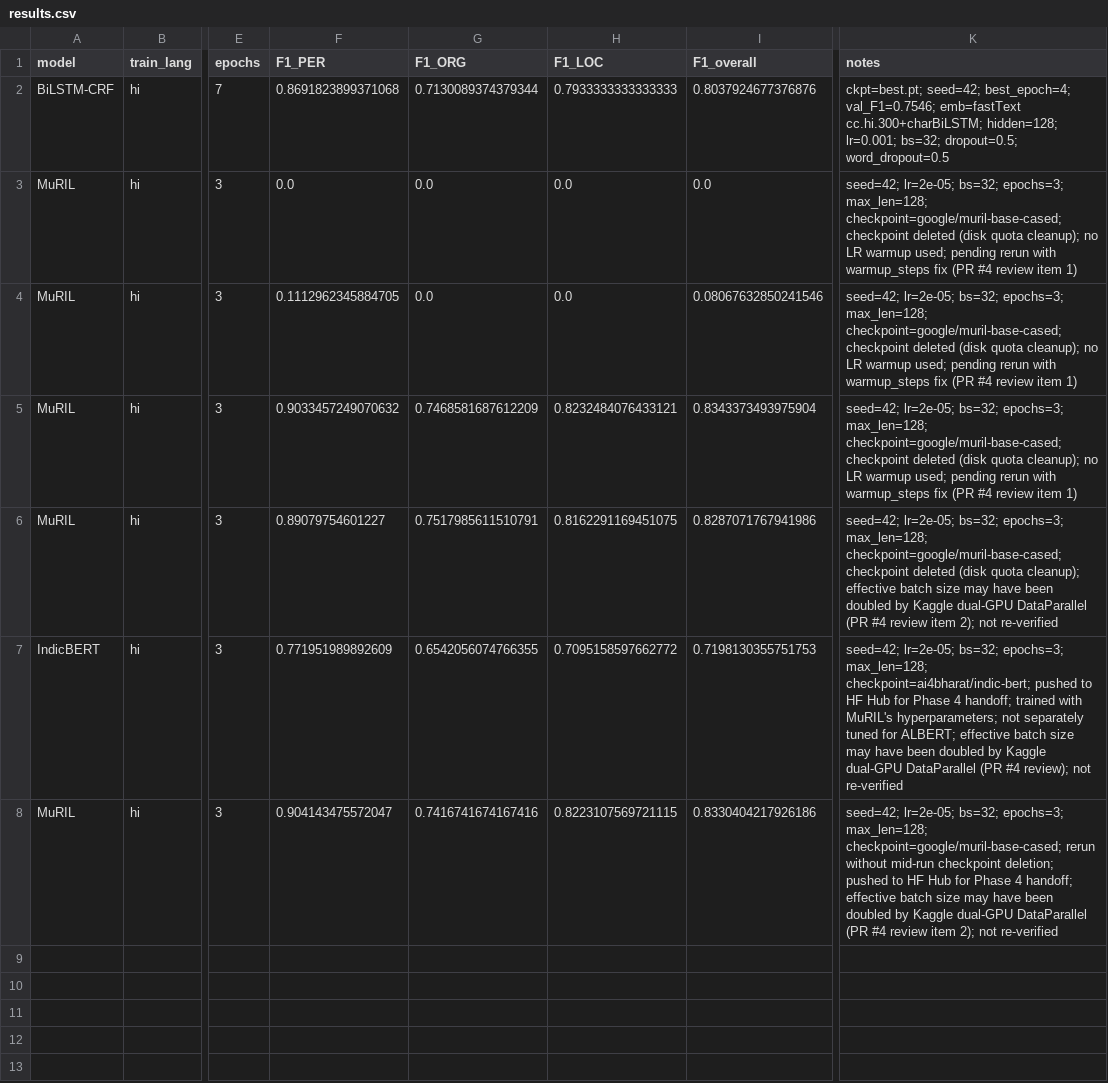
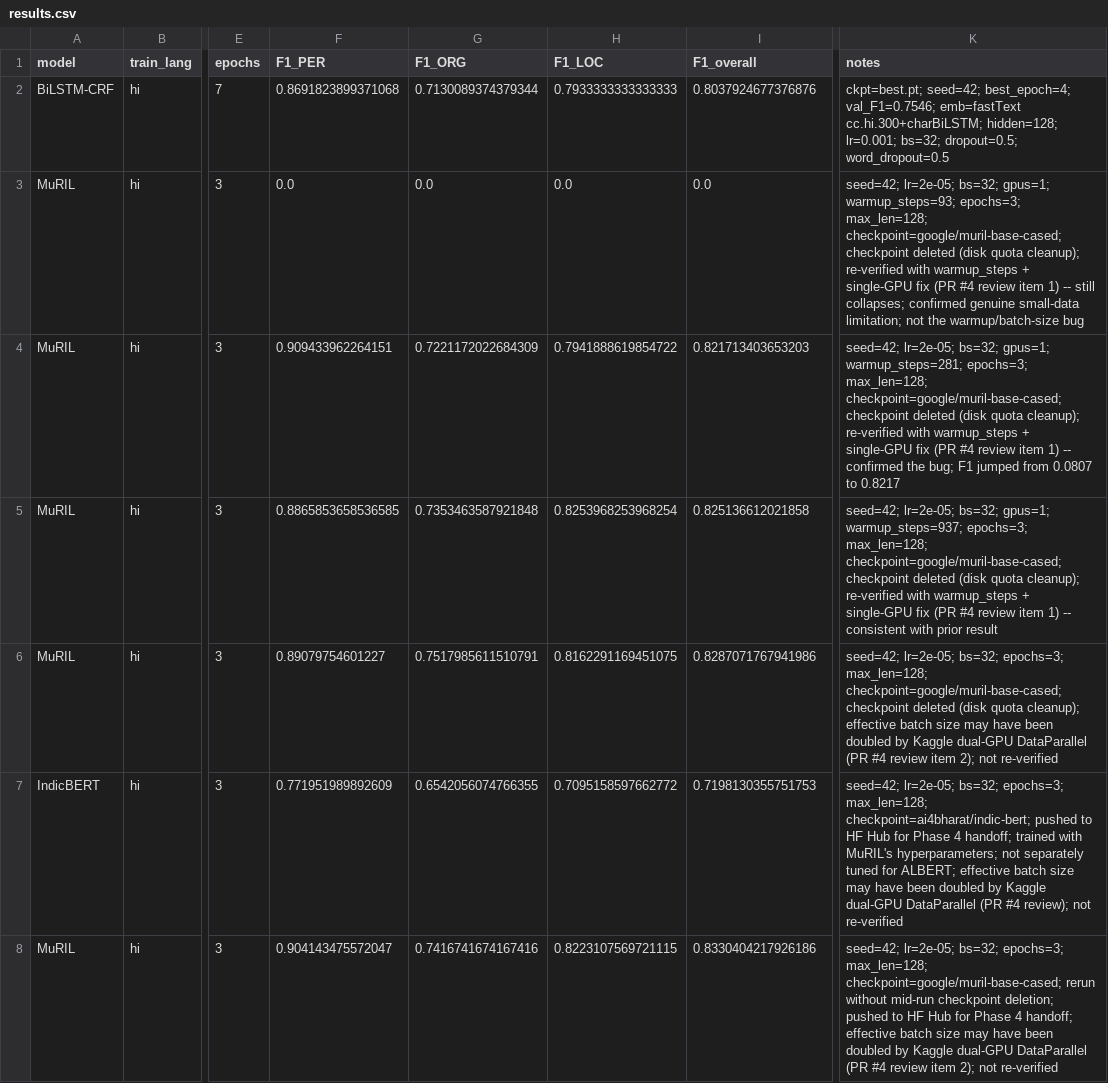
Before and after one commit to iPriyadarshi/NaamRekha, a CSV file: results/results.csv, drawn as a sheet; only a part is shown, gaps mark what is left out; the diff names each change by its address in the sheet, - before the commit and + after, or states it on an @@ line.

Commit message:
Phase 3: re-run 10k/30k/100k with warmup/single-GPU fix per PR #4 review
- Confirmed the bug at n=30,000: F1 jumped from 0.0807 to 0.8217 after
  applying warmup_steps and forcing single-GPU
- n=10,000 still collapses even with the fix, confirming it's a genuine
  small-data limitation, not the warmup/batch-size bug
- n=100,000 re-verified at F1 0.8251, consistent with prior runs
- Regenerated and committed the scaling-curve plot with the real numbers
- Updated results.csv notes and docs to reflect the re-verified results
  instead of the earlier 'pending' status

```diff
--- a/results/results.csv
+++ b/results/results.csv
-K3 (notes): …lr=2e-05; bs=32; epochs=3; max_len=128; checkpoint=google/muril-base-cased; checkpoint deleted (disk quota cleanup); no LR warmup used; pending rerun with warmup_steps fix (PR #4 review item 1)
+K3 (notes): …lr=2e-05; bs=32; gpus=1; warmup_steps=93; epochs=3; max_len=128; checkpoint=google/muril-base-cased; checkpoint deleted (disk quota cleanup); re-verified with warmup_steps + single-GPU fix (PR #4 review item 1) -- still collapses; confirmed genuine small-data limitation; not the warmup/batch-size bug
-F4 (F1_PER): 0.1112962345884705
+F4 (F1_PER): 0.909433962264151
-G4 (F1_ORG): 0.0
+G4 (F1_ORG): 0.7221172022684309
-H4 (F1_LOC): 0.0
+H4 (F1_LOC): 0.7941888619854722
-I4 (F1_overall): 0.08067632850241546
+I4 (F1_overall): 0.821713403653203
-K4 (notes): …lr=2e-05; bs=32; epochs=3; max_len=128; checkpoint=google/muril-base-cased; checkpoint deleted (disk quota cleanup); no LR warmup used; pending rerun with warmup_steps fix (PR #4 review item 1)
+K4 (notes): …lr=2e-05; bs=32; gpus=1; warmup_steps=281; epochs=3; max_len=128; checkpoint=google/muril-base-cased; checkpoint deleted (disk quota cleanup); re-verified with warmup_steps + single-GPU fix (PR #4 review item 1) -- confirmed the bug; F1 jumped from 0.0807 to 0.8217
-F5 (F1_PER): 0.9033457249070632
+F5 (F1_PER): 0.8865853658536585
-G5 (F1_ORG): 0.7468581687612209
+G5 (F1_ORG): 0.7353463587921848
-H5 (F1_LOC): 0.8232484076433121
+H5 (F1_LOC): 0.8253968253968254
-I5 (F1_overall): 0.8343373493975904
+I5 (F1_overall): 0.825136612021858
-K5 (notes): …lr=2e-05; bs=32; epochs=3; max_len=128; checkpoint=google/muril-base-cased; checkpoint deleted (disk quota cleanup); no LR warmup used; pending rerun with warmup_steps fix (PR #4 review item 1)
+K5 (notes): …lr=2e-05; bs=32; gpus=1; warmup_steps=937; epochs=3; max_len=128; checkpoint=google/muril-base-cased; checkpoint deleted (disk quota cleanup); re-verified with warmup_steps + single-GPU fix (PR #4 review item 1) -- consistent with prior result
```
Also changed, not shown: 4 other files.
